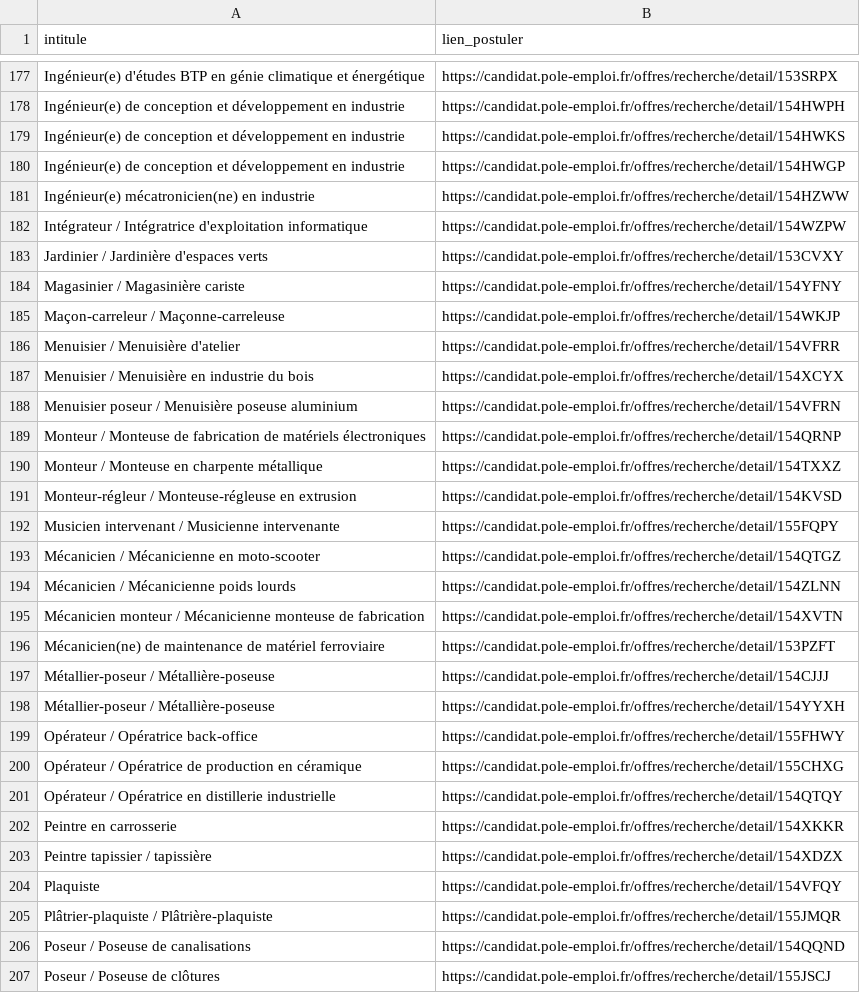
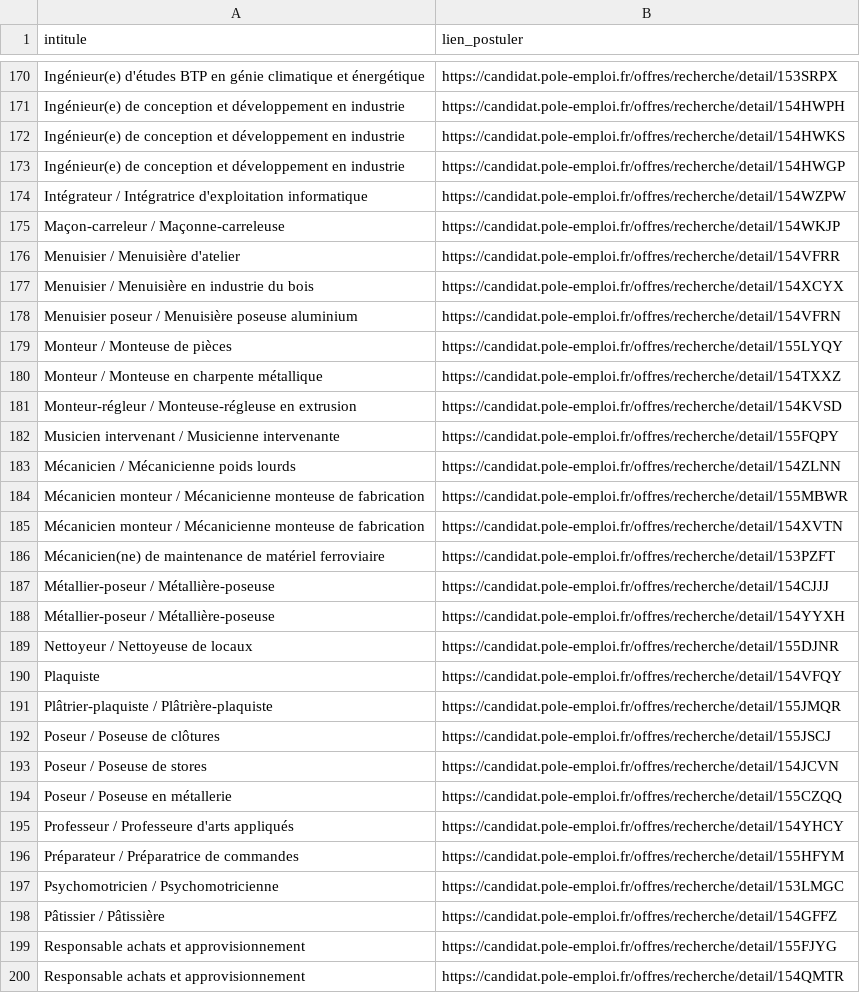
Before and after one commit to libkhadir/stats-tension-emploi-france, a CSV file: export.csv, drawn as a sheet; only a part is shown, gaps mark what is left out; the shorter side is filled out with more unchanged rows; removed rows and columns are numbered as before the commit, all else as after; the diff covers the shown part only; the diff names each change by its address in the sheet, - before the commit and + after, or states it on an @@ line.

Commit message:
feat: add results

```diff
--- a/export.csv
+++ b/export.csv
-row 181: Ingénieur(e) mécatronicien(ne) en industrie | https://candidat.pole-emploi.fr/offres/recherche/detail/154HZWW
-row 183: Jardinier / Jardinière d'espaces verts | https://candidat.pole-emploi.fr/offres/recherche/detail/153CVXY
-row 184: Magasinier / Magasinière cariste | https://candidat.pole-emploi.fr/offres/recherche/detail/154YFNY
-row 189: Monteur / Monteuse de fabrication de matériels électroniques | https://candidat.pole-emploi.fr/offres/recherche/detail/154QRNP
+row 179: Monteur / Monteuse de pièces | https://candidat.pole-emploi.fr/offres/recherche/detail/155LYQY
-row 193: Mécanicien / Mécanicienne en moto-scooter | https://candidat.pole-emploi.fr/offres/recherche/detail/154QTGZ
+row 184: Mécanicien monteur / Mécanicienne monteuse de fabrication | https://candidat.pole-emploi.fr/offres/recherche/detail/155MBWR
-row 199: Opérateur / Opératrice back-office | https://candidat.pole-emploi.fr/offres/recherche/detail/155FHWY
-row 200: Opérateur / Opératrice de production en céramique | https://candidat.pole-emploi.fr/offres/recherche/detail/155CHXG
-row 201: Opérateur / Opératrice en distillerie industrielle | https://candidat.pole-emploi.fr/offres/recherche/detail/154QTQY
-row 202: Peintre en carrosserie | https://candidat.pole-emploi.fr/offres/recherche/detail/154XKKR
-row 203: Peintre tapissier / tapissière | https://candidat.pole-emploi.fr/offres/recherche/detail/154XDZX
+row 189: Nettoyeur / Nettoyeuse de locaux | https://candidat.pole-emploi.fr/offres/recherche/detail/155DJNR
-row 206: Poseur / Poseuse de canalisations | https://candidat.pole-emploi.fr/offres/recherche/detail/154QQND
```
Also changed, not shown: 25 added rows, 35 removed rows and 4 edited cells elsewhere in this file.
